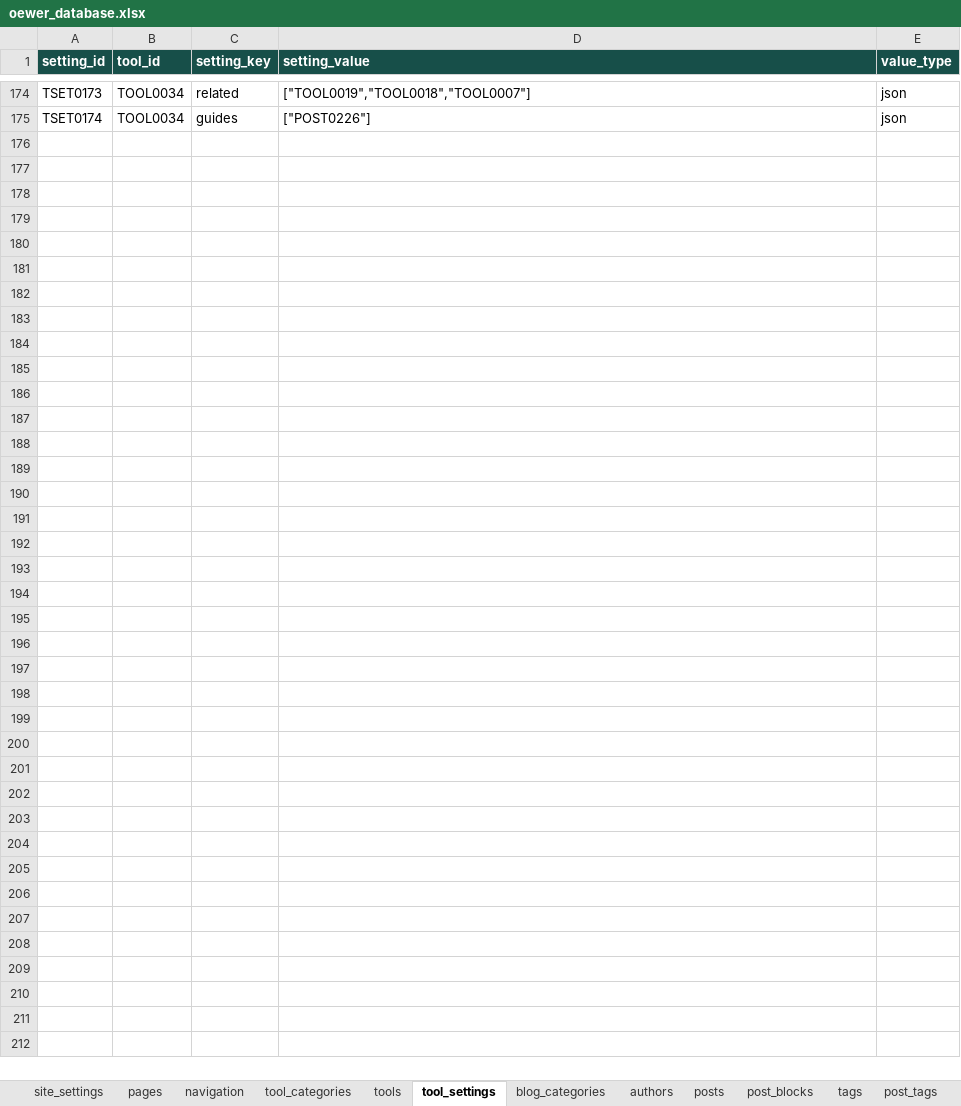
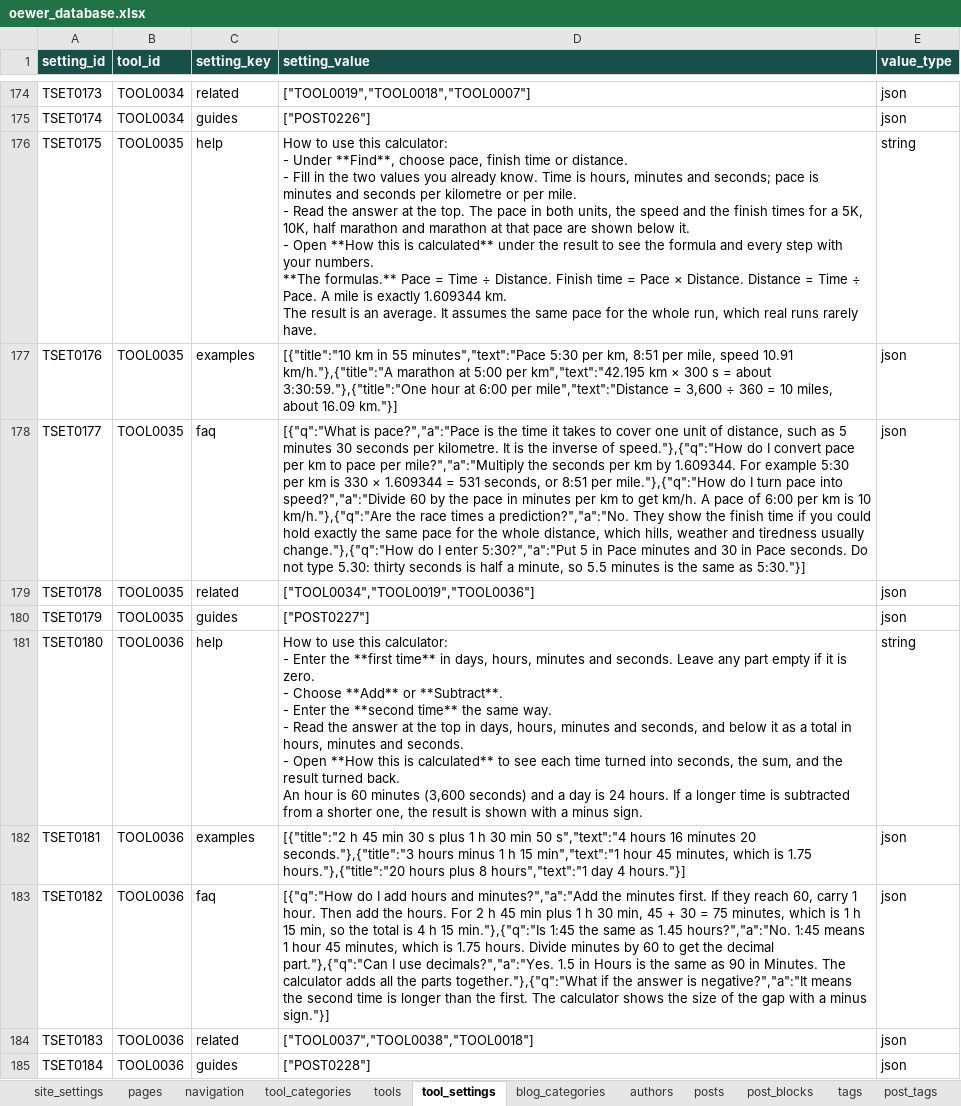
Before and after one commit to oewersolutions/oewer-tools, an Excel workbook: data/oewer_database.xlsx, sheet tool_settings, drawn as a sheet; only a part is shown, gaps mark what is left out; values as stored, in another font and other column widths than the file's, no borders; ↵ is a line break in a cell; the diff covers the shown part only; the diff names each change by its address in the sheet, - before the commit and + after, or states it on an @@ line.

```diff
--- a/data/oewer_database.xlsx (sheet tool_settings)
+++ b/data/oewer_database.xlsx (sheet tool_settings)
+row 176: TSET0175 | TOOL0035 | help | How to use this calculator: ↵ - Under **Find**, choose pace, finish time or distance. ↵ - Fill in the two values you already know. Time is hours, minutes and seconds; pace is minutes and seconds per kilometre or per mile. ↵ - Read the answer at the top. The pace in both units, the speed and the finish times for a 5K, 10K, half marathon and marathon at that pace are shown below it. ↵ - Open **How this is calculated** under the result to see the formula and every step with your numbers. ↵ **The formulas.** Pace = Time ÷ Distance. Finish time = Pace × Distance. Distance = Time ÷ Pace. A mile is exactly 1.609344 km. ↵ The result is an average. It assumes the same pace for the whole run, which real runs rarely have. | string
+row 177: TSET0176 | TOOL0035 | examples | [{"title":"10 km in 55 minutes","text":"Pace 5:30 per km, 8:51 per mile, speed 10.91 km/h."},{"title":"A marathon at 5:00 per km","text":"42.195 km × 300 s = about 3:30:59."},{"title":"One hour at 6:00 per mile","text":"Distance = 3,600 ÷ 360 = 10 miles, about 16.09 km."}] | json
+row 178: TSET0177 | TOOL0035 | faq | [{"q":"What is pace?","a":"Pace is the time it takes to cover one unit of distance, such as 5 minutes 30 seconds per kilometre. It is the inverse of speed."},{"q":"How do I convert pace per km to pace per mile?","a":"Multiply the seconds per km by 1.609344. For example 5:30 per km is 330 × 1.609344 = 531 seconds, or 8:51 per mile."},{"q":"How do I turn pace into speed?","a":"Divide 60 by the pace in minutes per km to get km/h. A pace of 6:00 per km is 10 km/h."},{"q":"Are the race times a prediction?","a":"No. They show the finish time if you could hold exactly the same pace for the whole distance, which hills, weather and tiredness usually change."},{"q":"How do I enter 5:30?","a":"Put 5 in Pace minutes and 30 in Pace seconds. Do not type 5.30: thirty seconds is half a minute, so 5.5 minutes is the same as 5:30."}] | json
+row 179: TSET0178 | TOOL0035 | related | ["TOOL0034","TOOL0019","TOOL0036"] | json
+row 180: TSET0179 | TOOL0035 | guides | ["POST0227"] | json
+row 181: TSET0180 | TOOL0036 | help | How to use this calculator: ↵ - Enter the **first time** in days, hours, minutes and seconds. Leave any part empty if it is zero. ↵ - Choose **Add** or **Subtract**. ↵ - Enter the **second time** the same way. ↵ - Read the answer at the top in days, hours, minutes and seconds, and below it as a total in hours, minutes and seconds. ↵ - Open **How this is calculated** to see each time turned into seconds, the sum, and the result turned back. ↵ An hour is 60 minutes (3,600 seconds) and a day is 24 hours. If a longer time is subtracted from a shorter one, the result is shown with a minus sign. | string
+row 182: TSET0181 | TOOL0036 | examples | [{"title":"2 h 45 min 30 s plus 1 h 30 min 50 s","text":"4 hours 16 minutes 20 seconds."},{"title":"3 hours minus 1 h 15 min","text":"1 hour 45 minutes, which is 1.75 hours."},{"title":"20 hours plus 8 hours","text":"1 day 4 hours."}] | json
+row 183: TSET0182 | TOOL0036 | faq | [{"q":"How do I add hours and minutes?","a":"Add the minutes first. If they reach 60, carry 1 hour. Then add the hours. For 2 h 45 min plus 1 h 30 min, 45 + 30 = 75 minutes, which is 1 h 15 min, so the total is 4 h 15 min."},{"q":"Is 1:45 the same as 1.45 hours?","a":"No. 1:45 means 1 hour 45 minutes, which is 1.75 hours. Divide minutes by 60 to get the decimal part."},{"q":"Can I use decimals?","a":"Yes. 1.5 in Hours is the same as 90 in Minutes. The calculator adds all the parts together."},{"q":"What if the answer is negative?","a":"It means the second time is longer than the first. The calculator shows the size of the gap with a minus sign."}] | json
+row 184: TSET0183 | TOOL0036 | related | ["TOOL0037","TOOL0038","TOOL0018"] | json
+row 185: TSET0184 | TOOL0036 | guides | ["POST0228"] | json
```
Also changed, not shown: 10 added rows elsewhere in this sheet, sheet post_blocks, sheet tools, sheet posts, sheet post_tags, sheet tags, 18 other files.
